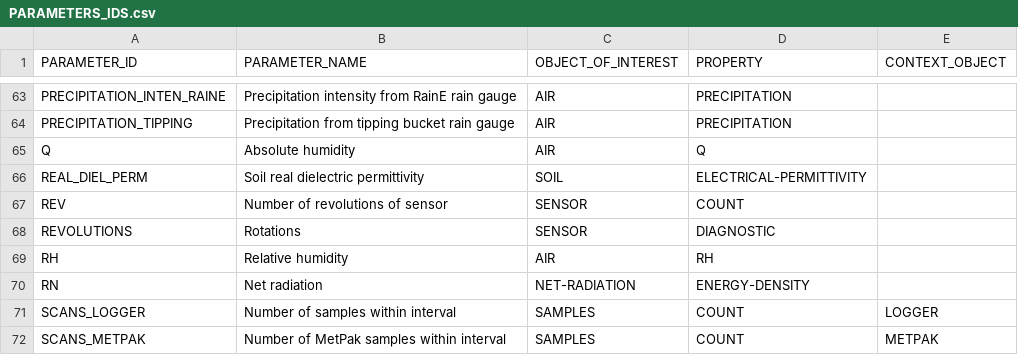
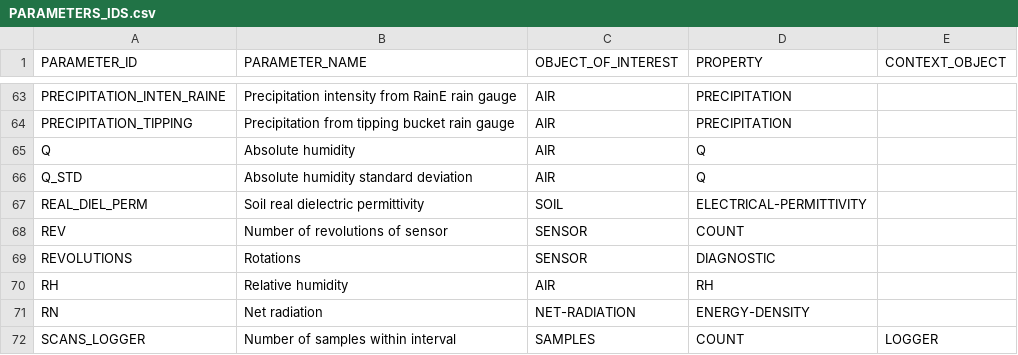
Before and after one commit to NERC-CEH/fdri-discovery, a CSV file: sample_data/src/PARAMETERS_IDS.csv, drawn as a sheet; only a part is shown, gaps mark what is left out; the shorter side is filled out with more unchanged rows.

```diff
--- a/sample_data/src/PARAMETERS_IDS.csv
+++ b/sample_data/src/PARAMETERS_IDS.csv
@@ -65,2 +65,3 @@ PRECIPITATION_TIPPING,Precipitation from tipping bucket rain gauge,AIR,PRECIPITA
 Q,Absolute humidity,AIR,Q,
+Q_STD,Absolute humidity standard deviation,AIR,Q,
 REAL_DIEL_PERM,Soil real dielectric permittivity,SOIL,ELECTRICAL-PERMITTIVITY,
```
Also changed, not shown: sample_data/src/MEASURES.csv, 1 other file.
